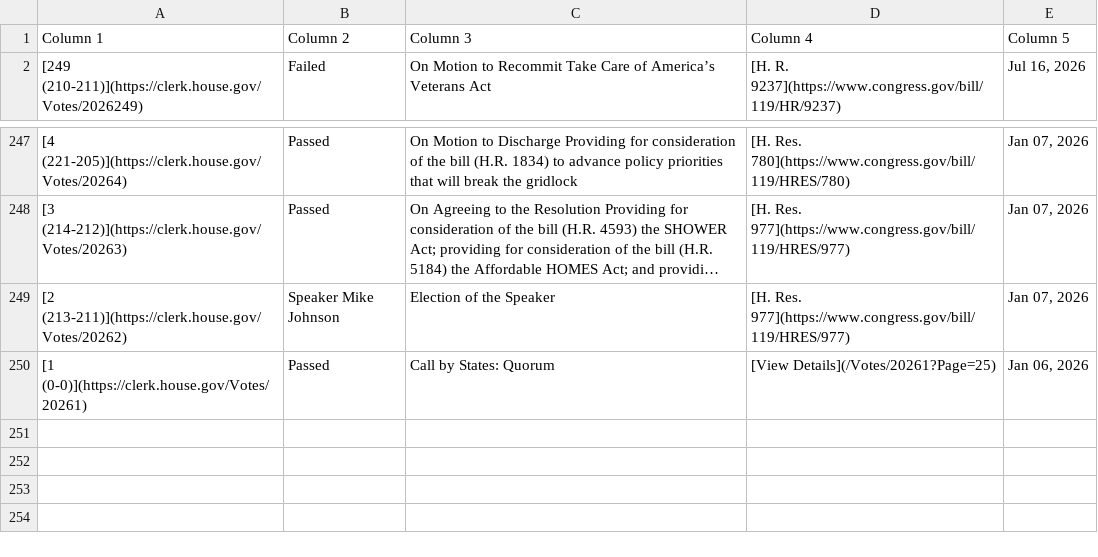
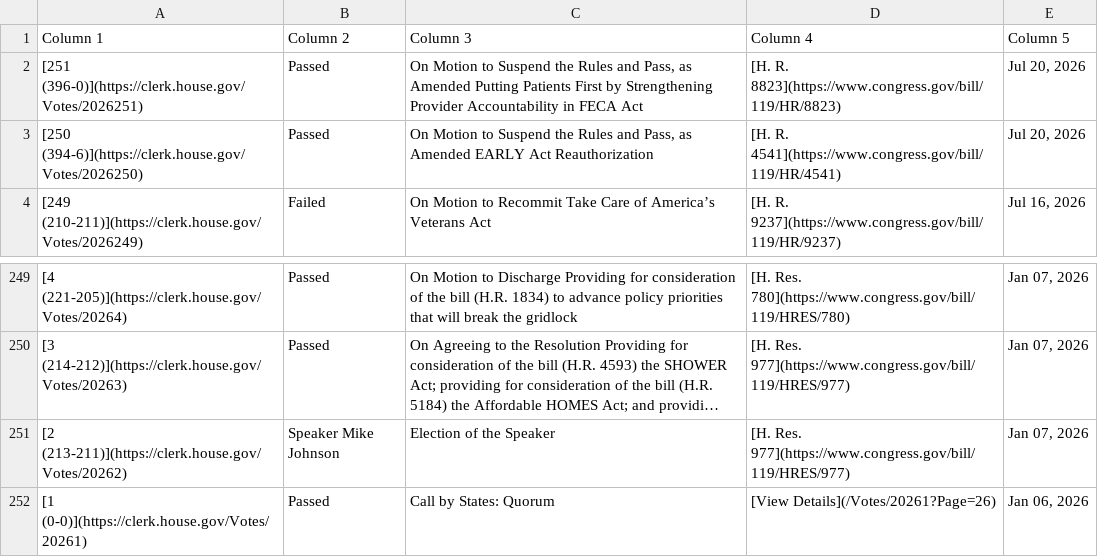
Before and after one commit to aomiller21/House_Votes, a CSV file: votes.csv, drawn as a sheet; only a part is shown, gaps mark what is left out; long unchanged cells end in ….

```diff
--- a/votes.csv
+++ b/votes.csv
@@ -1,2 +1,4 @@
 Column 1,Column 2,Column 3,Column 4,Column 5
+[251 (396-0)](https://clerk.house.gov/Votes/2026251),Passed,"On Motion to Suspend the Rules and Pass, as Amended Putting Patients First by Strengthening Provider Accountability in FECA Act",[H. R. 8823](https://www.congress.gov/bill/119/HR/8823),"Jul 20, 2026"
+[250 (394-6)](https://clerk.house.gov/Votes/2026250),Passed,"On Motion to Suspend the Rules and Pass, as Amended EARLY Act Reauthorization",[H. R. 4541](https://www.congress.gov/bill/119/HR/4541),"Jul 20, 2026"
 [249 (210-211)](https://clerk.house.gov/Votes/2026249),Failed,On Motion to Recommit Take Care of America’s Veterans Act,[H. R. 9237](https://www.congress.gov/bill/119/HR/9237),"Jul 16, 2026"
@@ -249,2 +251,2 @@ Column 1,Column 2,Column 3,Column 4,Column 5
 [2 (213-211)](https://clerk.house.gov/Votes/20262),Speaker Mike Johnson,Election of the Speaker,[H. Res. 977](https://www.congress.gov/bill/119/HRES/977),"Jan 07, 2026"
-[1 (0-0)](https://clerk.house.gov/Votes/20261),Passed,Call by States: Quorum,[View Details](/Votes/20261?Page=25),"Jan 06, 2026"
+[1 (0-0)](https://clerk.house.gov/Votes/20261),Passed,Call by States: Quorum,[View Details](/Votes/20261?Page=26),"Jan 06, 2026"
```
